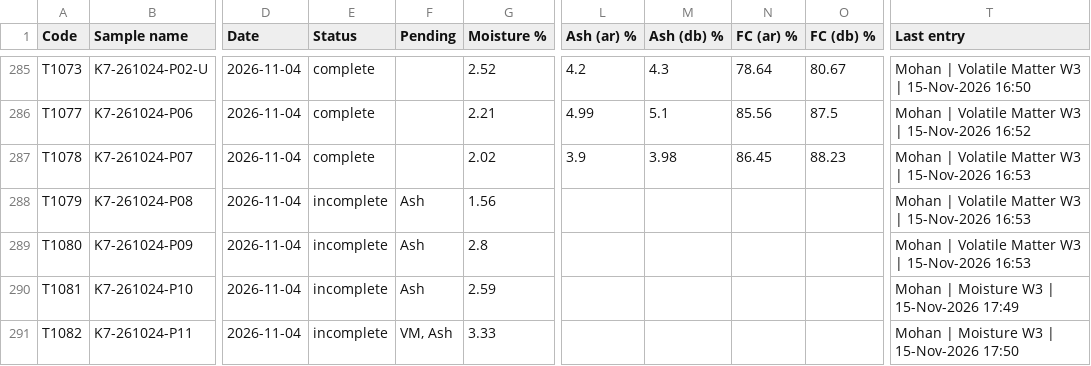
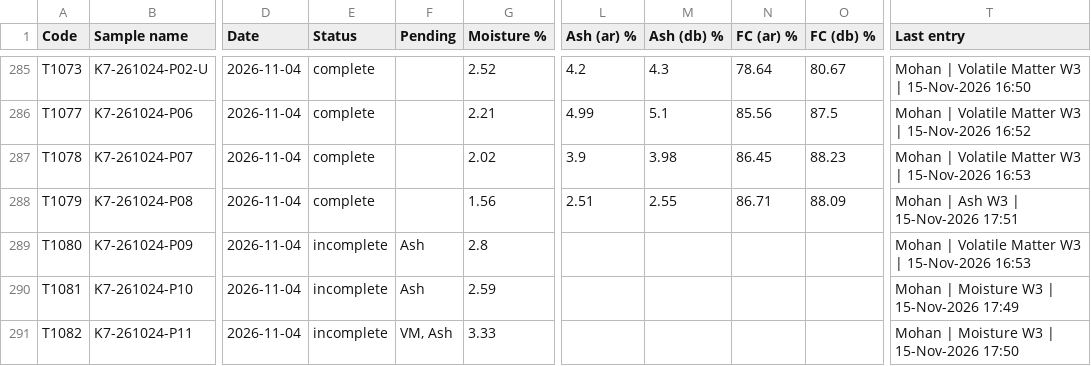
Before and after one commit to Climitra/weighing_data_QR, a CSV file: results.csv, drawn as a sheet; only a part is shown, gaps mark what is left out; the diff names each change by its address in the sheet, - before the commit and + after, or states it on an @@ line.

```diff
--- a/results.csv
+++ b/results.csv
-E288 (Status): incomplete
+E288 (Status): complete
-F288 (Pending): Ash
+F288 (Pending): (empty)
-L288 (Ash (ar) %): (empty)
+L288 (Ash (ar) %): 2.51
-M288 (Ash (db) %): (empty)
+M288 (Ash (db) %): 2.55
-N288 (FC (ar) %): (empty)
+N288 (FC (ar) %): 86.71
-O288 (FC (db) %): (empty)
+O288 (FC (db) %): 88.09
-T288 (Last entry): Mohan | Volatile Matter W3 | 15-Nov-2026 16:53
+T288 (Last entry): Mohan | Ash W3 | 15-Nov-2026 17:51
```
Also changed, not shown: 1 other file.
